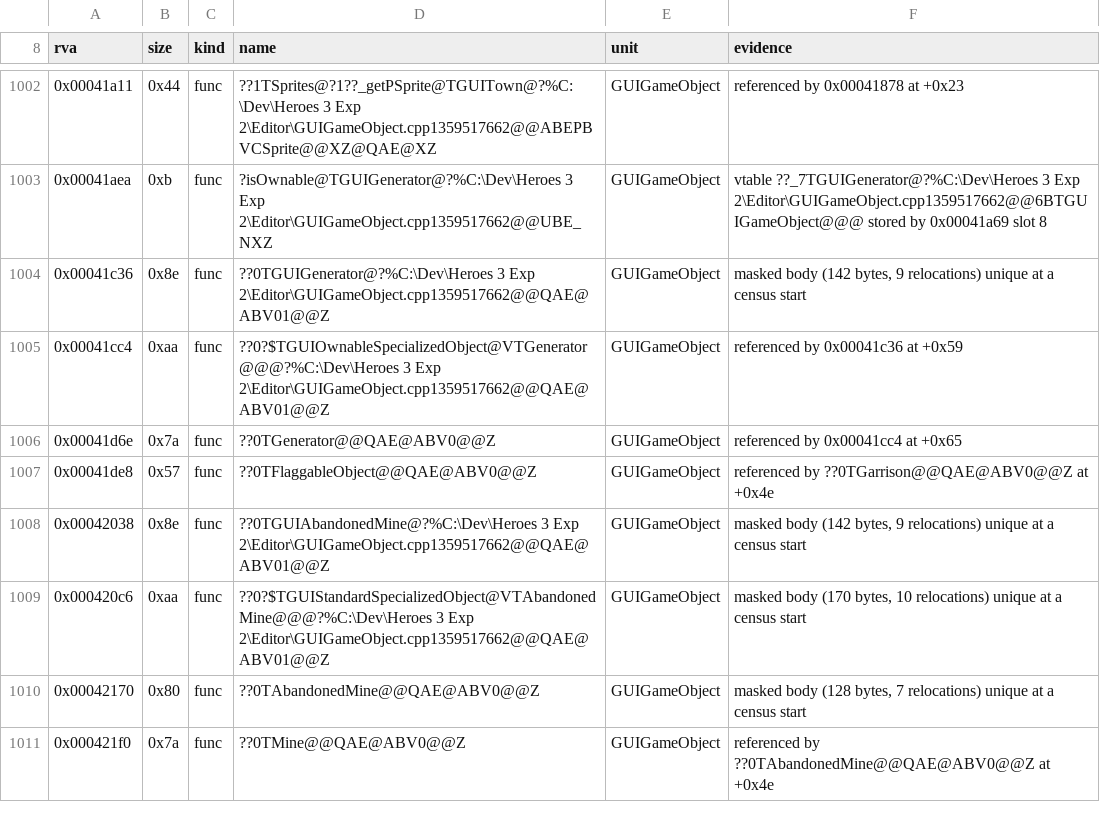
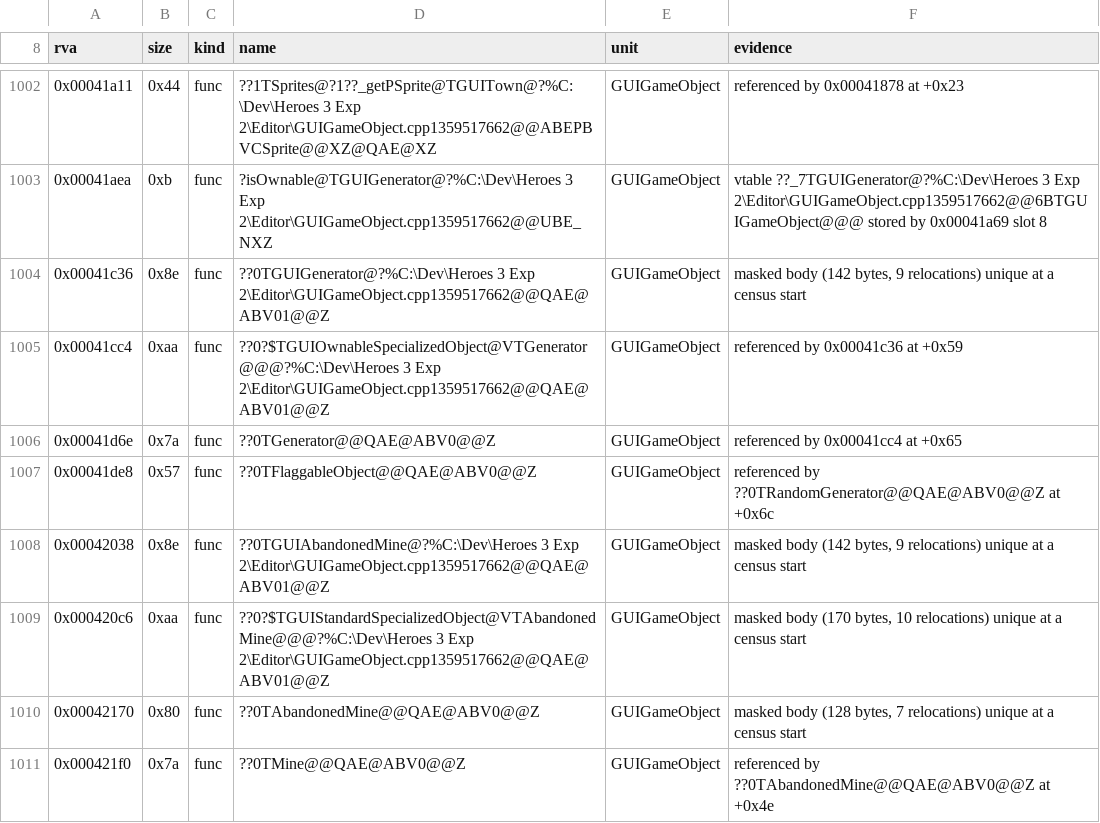
Before and after one commit to Simontwice/homm3-decomp, a TSV file: config/retail/h3maped/placements.tsv, drawn as a sheet; only a part is shown, gaps mark what is left out.

Commit message:
Refresh scores and placements after the rebase

```diff
--- a/config/retail/h3maped/placements.tsv
+++ b/config/retail/h3maped/placements.tsv
@@ -1006,3 +1006,3 @@ rva	size	kind	name	unit	evidence
 0x00041d6e	0x7a	func	??0TGenerator@@QAE@ABV0@@Z	GUIGameObject	referenced by 0x00041cc4 at +0x65
-0x00041de8	0x57	func	??0TFlaggableObject@@QAE@ABV0@@Z	GUIGameObject	referenced by ??0TGarrison@@QAE@ABV0@@Z at +0x4e
+0x00041de8	0x57	func	??0TFlaggableObject@@QAE@ABV0@@Z	GUIGameObject	referenced by ??0TRandomGenerator@@QAE@ABV0@@Z at +0x6c
 0x00042038	0x8e	func	??0TGUIAbandonedMine@?%C:\Dev\Heroes 3 Exp 2\Editor\GUIGameObject.cpp1359517662@@QAE@ABV01@@Z	GUIGameObject	masked body (142 bytes, 9 relocations) unique at a census start
```
Also changed, not shown: config/match_baseline.h3maped.tsv, config/match_baseline.tsv, 2 other files.
